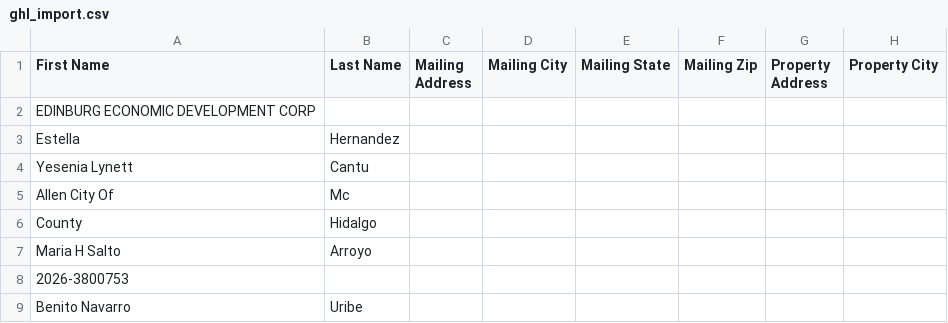
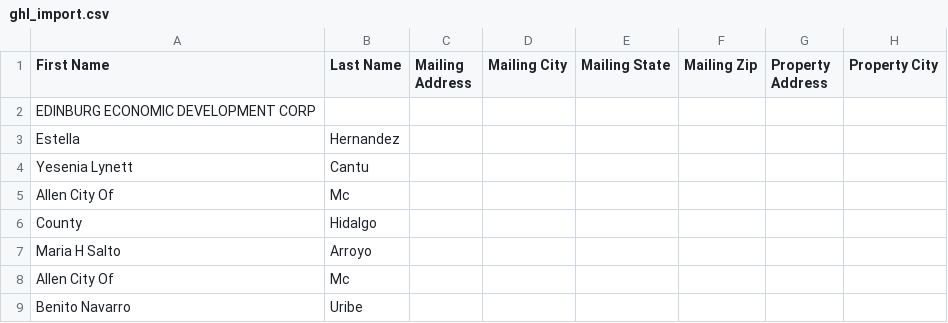
Before and after one commit to martinherrerajr33-source/Hidalgo-leads, a CSV file: data/ghl_import.csv, drawn as a sheet; only a part is shown; the diff names each change by its address in the sheet, - before the commit and + after, or states it on an @@ line.

```diff
--- a/data/ghl_import.csv
+++ b/data/ghl_import.csv
-A8 (First Name): 2026-3800753
+A8 (First Name): Allen City Of
-B8 (Last Name): (empty)
+B8 (Last Name): Mc
```
Also changed, not shown: 2 other files.
